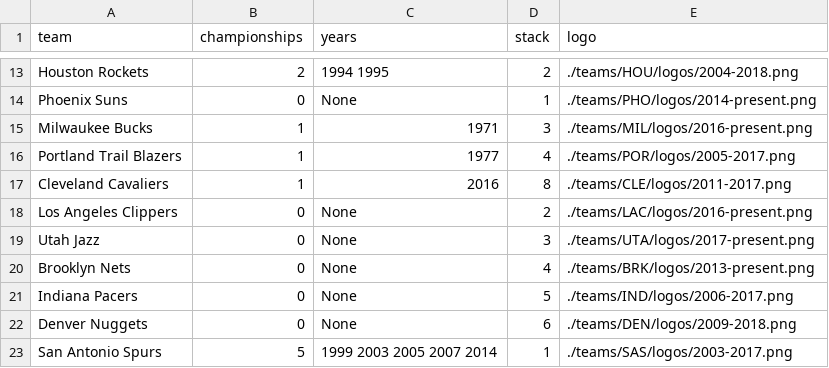
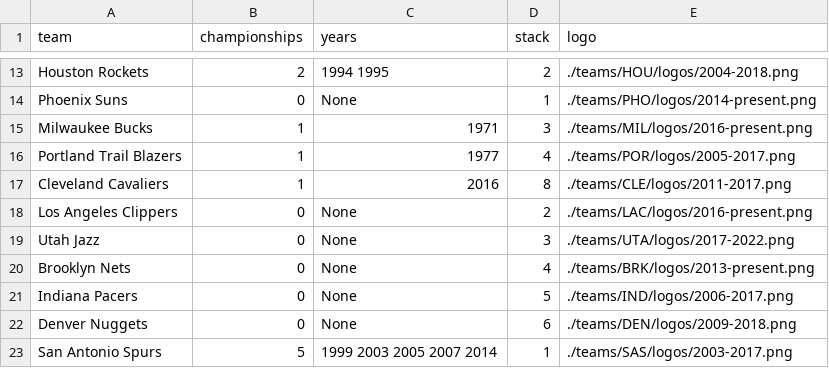
Before and after one commit to zacariias/nbahistory, a CSV file: championships/2017.csv, drawn as a sheet; only a part is shown, gaps mark what is left out.

```diff
--- a/championships/2017.csv
+++ b/championships/2017.csv
@@ -18,3 +18,3 @@ Cleveland Cavaliers,1,2016,8,./teams/CLE/logos/2011-2017.png
 Los Angeles Clippers,0,None,2,./teams/LAC/logos/2016-present.png
-Utah Jazz,0,None,3,./teams/UTA/logos/2017-present.png
+Utah Jazz,0,None,3,./teams/UTA/logos/2017-2022.png
 Brooklyn Nets,0,None,4,./teams/BRK/logos/2013-present.png
```
Also changed, not shown: championships/2018.csv, championships/2019.csv, 3 other files.
